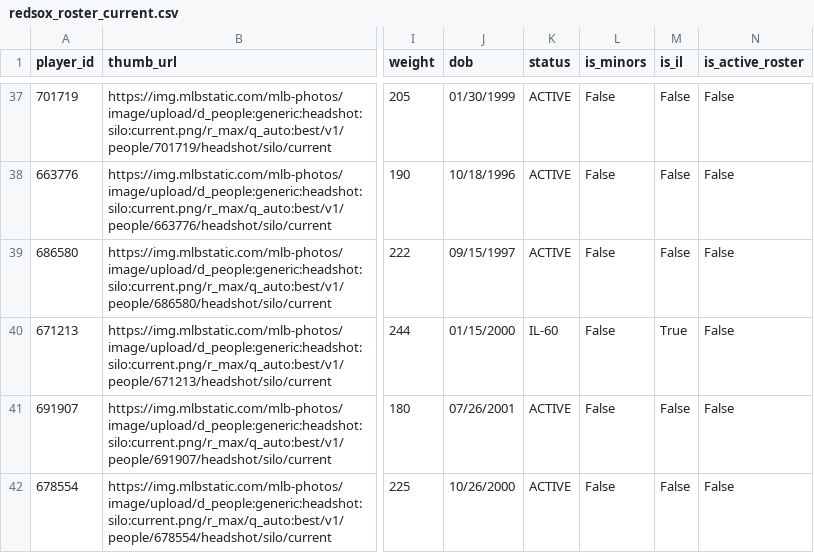
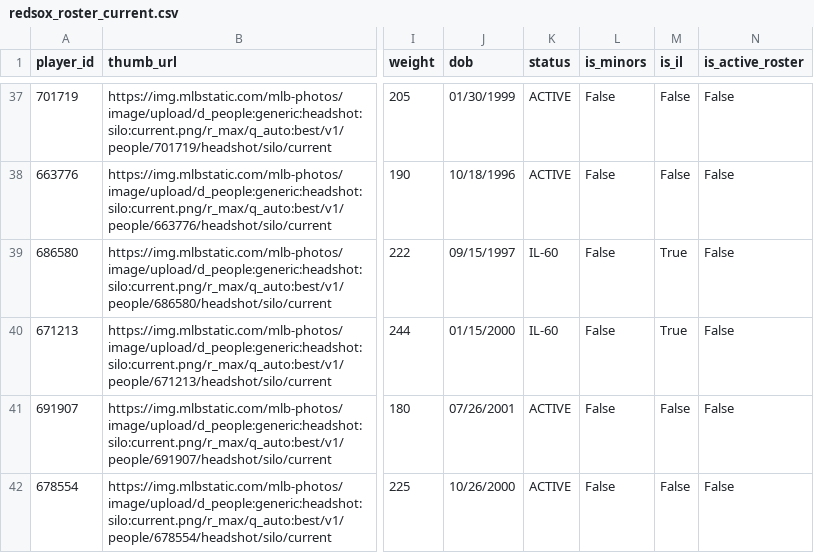
Before and after one commit to sogrady/redsox-bot, a CSV file: data/roster/redsox_roster_current.csv, drawn as a sheet; only a part is shown, gaps mark what is left out; the diff names each change by its address in the sheet, - before the commit and + after, or states it on an @@ line.

```diff
--- a/data/roster/redsox_roster_current.csv
+++ b/data/roster/redsox_roster_current.csv
-K39 (status): ACTIVE
+K39 (status): IL-60
-M39 (is_il): False
+M39 (is_il): True
```
Also changed, not shown: data/roster/redsox_transactions_current.csv, 14 other files.
